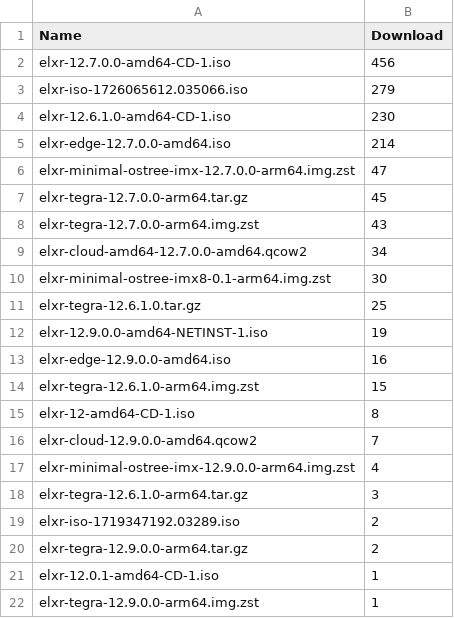
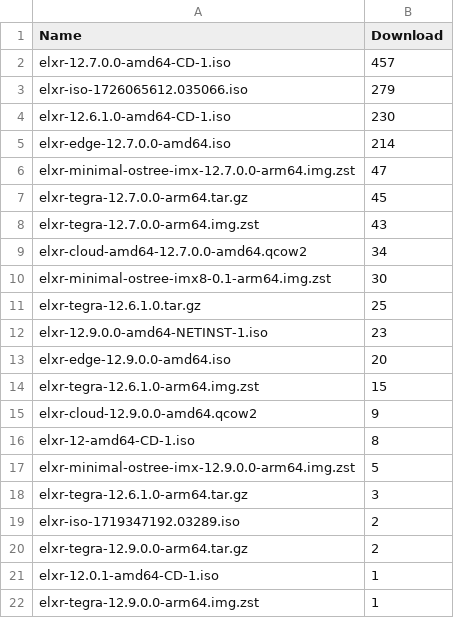
Before and after one commit to shijq23/elxr-metrics, a CSV file: public/image_stats.csv, drawn as a sheet.

```diff
--- a/public/image_stats.csv
+++ b/public/image_stats.csv
@@ -1,3 +1,3 @@
 Name,Download
-elxr-12.7.0.0-amd64-CD-1.iso,456
+elxr-12.7.0.0-amd64-CD-1.iso,457
 elxr-iso-1726065612.035066.iso,279
@@ -11,8 +11,8 @@ elxr-minimal-ostree-imx8-0.1-arm64.img.zst,30
 elxr-tegra-12.6.1.0.tar.gz,25
-elxr-12.9.0.0-amd64-NETINST-1.iso,19
-elxr-edge-12.9.0.0-amd64.iso,16
+elxr-12.9.0.0-amd64-NETINST-1.iso,23
+elxr-edge-12.9.0.0-amd64.iso,20
 elxr-tegra-12.6.1.0-arm64.img.zst,15
+elxr-cloud-12.9.0.0-amd64.qcow2,9
 elxr-12-amd64-CD-1.iso,8
-elxr-cloud-12.9.0.0-amd64.qcow2,7
-elxr-minimal-ostree-imx-12.9.0.0-arm64.img.zst,4
+elxr-minimal-ostree-imx-12.9.0.0-arm64.img.zst,5
 elxr-tegra-12.6.1.0-arm64.tar.gz,3
```
Also changed, not shown: public/country.csv, public/elxr_org_view.csv, 3 other files.
